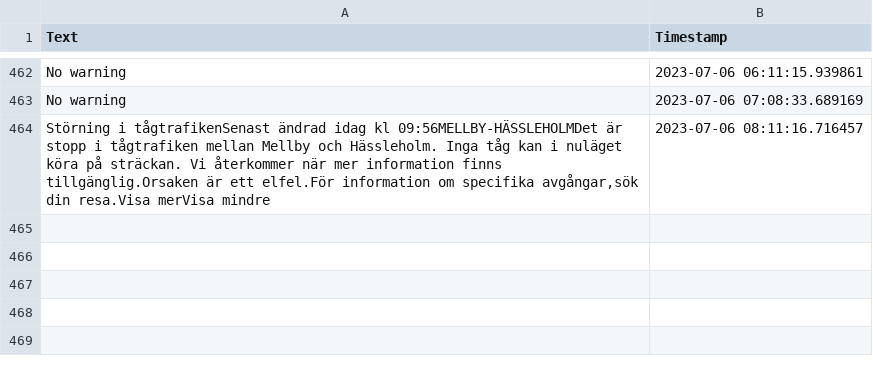
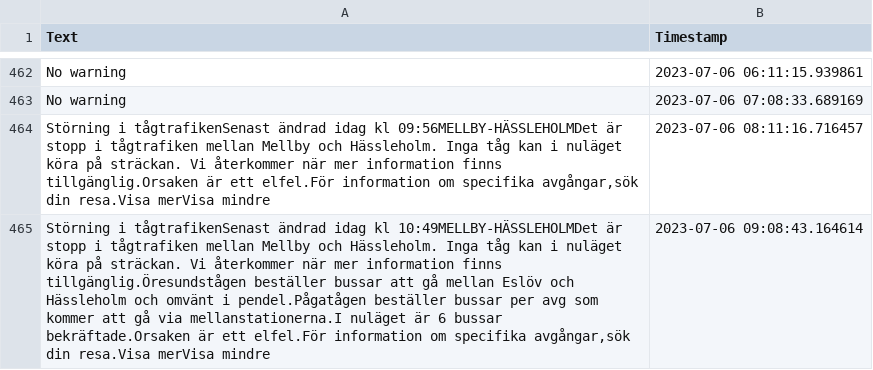
Before and after one commit to sebhanika/Skanetrafiken_Scrape, a CSV file: disruptions.csv, drawn as a sheet; only a part is shown, gaps mark what is left out; the diff names each change by its address in the sheet, - before the commit and + after, or states it on an @@ line.

```diff
--- a/disruptions.csv
+++ b/disruptions.csv
+row 465: Störning i tågtrafikenSenast ändrad idag kl 10:49MELLBY-HÄSSLEHOLMDet är stopp i tågtrafiken mellan Mellby och Hässleholm. Inga tåg kan i nuläget köra på sträckan. Vi återkommer när mer information finns tillgänglig.Öresundstågen beställer bussar att gå mellan Eslöv och Hässleholm och omvänt i pendel.Pågatågen beställer bussar per avg som kommer att gå via mellanstationerna.I nuläget är 6 bussar bekräftade.Orsaken är ett elfel.För information om specifika avgångar,sök din resa.Visa merVisa mindre | 2023-07-06 09:08:43.164614
```
